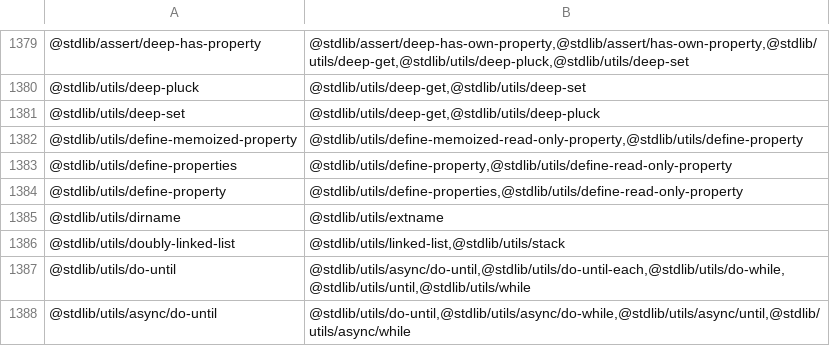
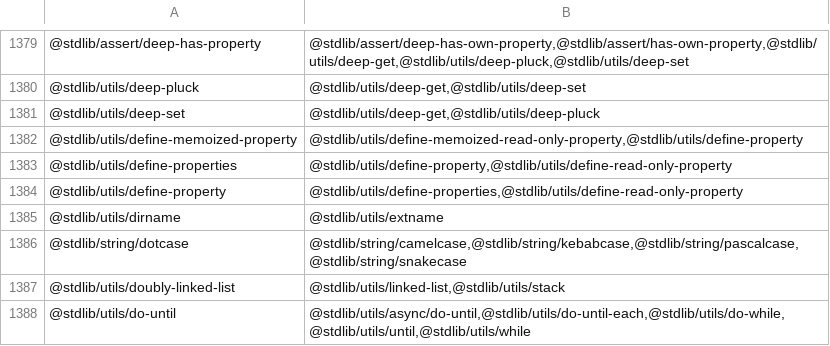
Before and after one commit to stdlib-js/namespace, a CSV file: pkg2related/data/data.csv, drawn as a sheet; only a part is shown, gaps mark what is left out; the shorter side is filled out with more unchanged rows.

```diff
--- a/pkg2related/data/data.csv
+++ b/pkg2related/data/data.csv
@@ -1385,2 +1385,3 @@
 "@stdlib/utils/dirname","@stdlib/utils/extname"
+"@stdlib/string/dotcase","@stdlib/string/camelcase,@stdlib/string/kebabcase,@stdlib/string/pascalcase,@stdlib/string/snakecase"
 "@stdlib/utils/doubly-linked-list","@stdlib/utils/linked-list,@stdlib/utils/stack"
```
Also changed, not shown: alias2pkg/data/data.csv, alias2related/data/data.csv, 15 other files.
